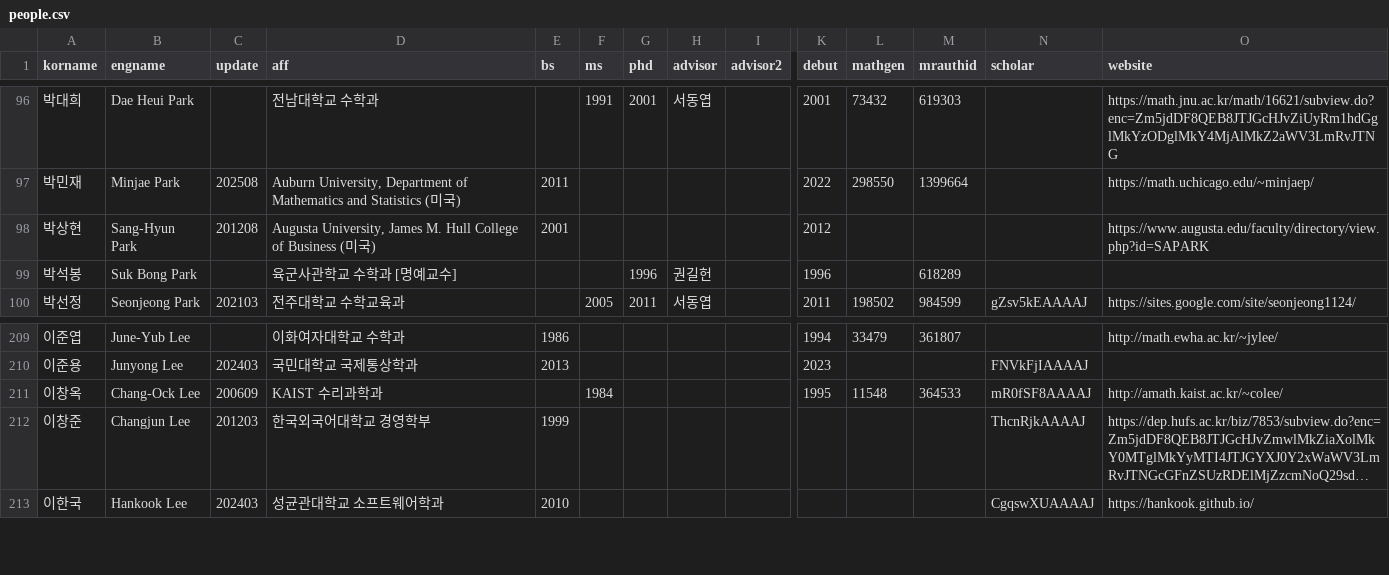
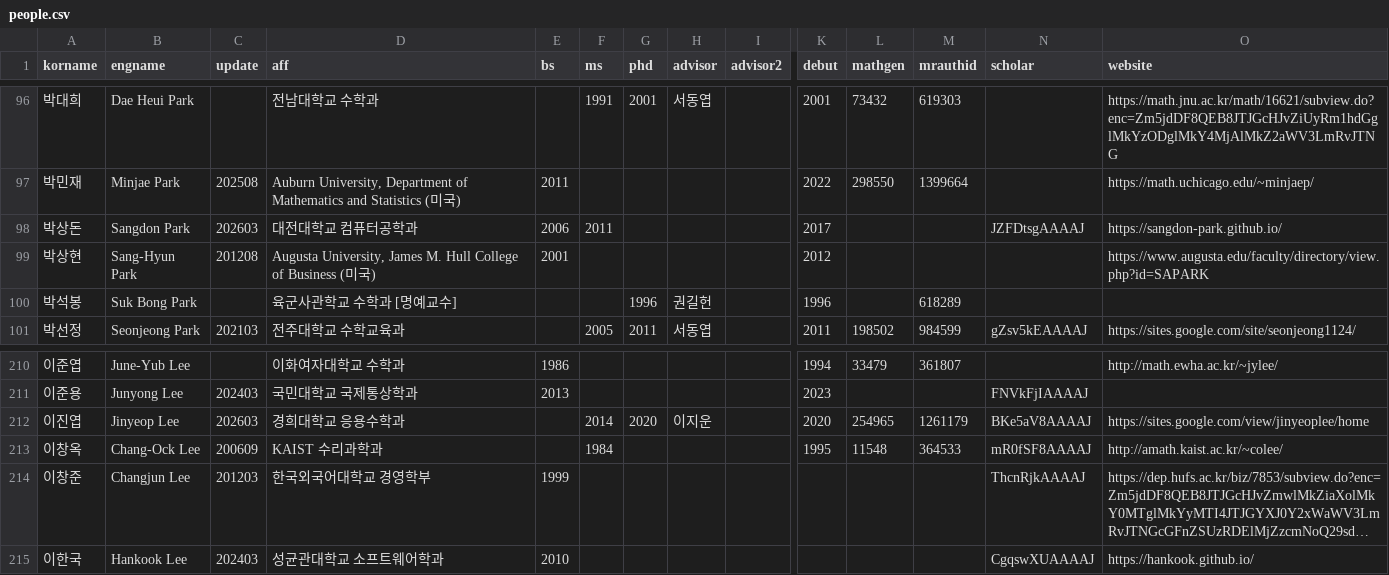
Before and after one commit to mathsci-kaist/mathsci-kaist.github.io, a CSV file: assets/data/people.csv, drawn as a sheet; only a part is shown, gaps mark what is left out; long unchanged cells end in …; rows hold the shown columns only; the diff names each change by its address in the sheet, - before the commit and + after, or states it on an @@ line.

```diff
--- a/assets/data/people.csv
+++ b/assets/data/people.csv
+row 98: 박상돈 | Sangdon Park | 202603 | 대전대학교 컴퓨터공학과 | 2006 | 2011 |  |  |  | 2017 |  |  | JZFDtsgAAAAJ | https://sangdon-park.github.io/
+row 212: 이진엽 | Jinyeop Lee | 202603 | 경희대학교 응용수학과 |  | 2014 | 2020 | 이지운 |  | 2020 | 254965 | 1261179 | BKe5aV8AAAAJ | https://sites.google.com/view/jinyeoplee/home
```
Also changed, not shown: 2 other files.
